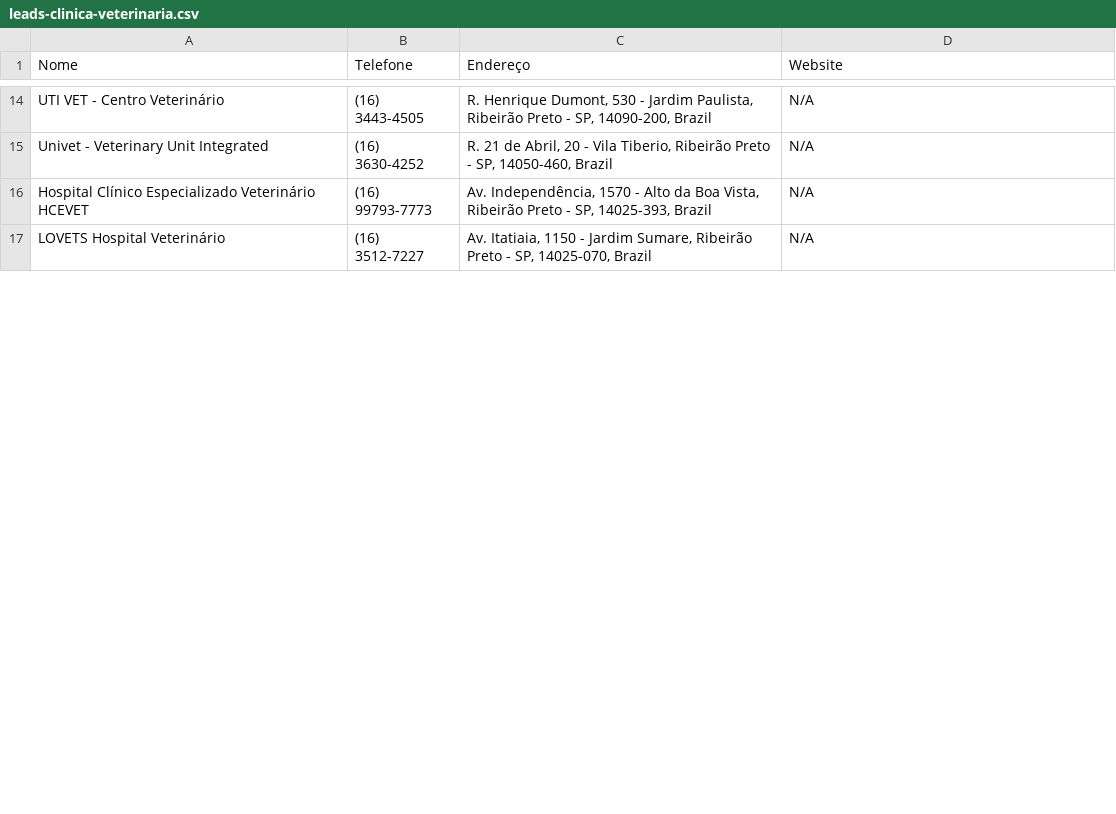
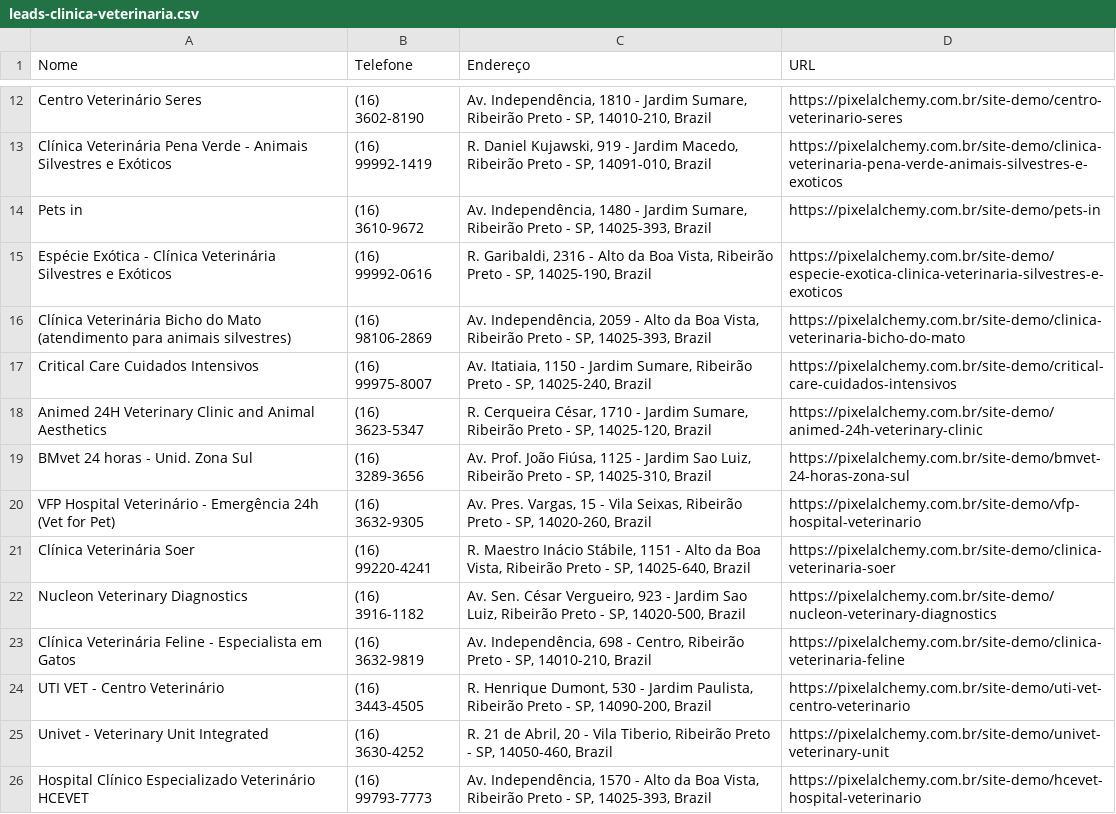
Before and after one commit to Andre-Costaa/site-pixel-alchemy, a CSV file: leads-clinica-veterinaria.csv, drawn as a sheet; only a part is shown, gaps mark what is left out; the diff covers the shown part only.

```diff
--- a/leads-clinica-veterinaria.csv
+++ b/leads-clinica-veterinaria.csv
@@ -1 +1 @@
-Nome,Telefone,Endereço,Website
+Nome,Telefone,Endereço,URL
@@ -14,4 +12,15 @@ Nome,Telefone,Endereço,Website
-"UTI VET - Centro Veterinário","(16) 3443-4505","R. Henrique Dumont, 530 - Jardim Paulista, Ribeirão Preto - SP, 14090-200, Brazil","N/A"
-"Univet - Veterinary Unit Integrated","(16) 3630-4252","R. 21 de Abril, 20 - Vila Tiberio, Ribeirão Preto - SP, 14050-460, Brazil","N/A"
-"Hospital Clínico Especializado Veterinário HCEVET","(16) 99793-7773","Av. Independência, 1570 - Alto da Boa Vista, Ribeirão Preto - SP, 14025-393, Brazil","N/A"
-"LOVETS Hospital Veterinário","(16) 3512-7227","Av. Itatiaia, 1150 - Jardim Sumare, Ribeirão Preto - SP, 14025-070, Brazil","N/A"
+"Centro Veterinário Seres","(16) 3602-8190","Av. Independência, 1810 - Jardim Sumare, Ribeirão Preto - SP, 14010-210, Brazil","https://pixelalchemy.com.br/site-demo/centro-veterinario-seres"
+"Clínica Veterinária Pena Verde - Animais Silvestres e Exóticos","(16) 99992-1419","R. Daniel Kujawski, 919 - Jardim Macedo, Ribeirão Preto - SP, 14091-010, Brazil","https://pixelalchemy.com.br/site-demo/clinica-veterinaria-pena-verde-animais-silvestres-e-exoticos"
+"Pets in","(16) 3610-9672","Av. Independência, 1480 - Jardim Sumare, Ribeirão Preto - SP, 14025-393, Brazil","https://pixelalchemy.com.br/site-demo/pets-in"
+"Espécie Exótica - Clínica Veterinária Silvestres e Exóticos","(16) 99992-0616","R. Garibaldi, 2316 - Alto da Boa Vista, Ribeirão Preto - SP, 14025-190, Brazil","https://pixelalchemy.com.br/site-demo/especie-exotica-clinica-veterinaria-silvestres-e-exoticos"
+"Clínica Veterinária Bicho do Mato (atendimento para animais silvestres)","(16) 98106-2869","Av. Independência, 2059 - Alto da Boa Vista, Ribeirão Preto - SP, 14025-393, Brazil","https://pixelalchemy.com.br/site-demo/clinica-veterinaria-bicho-do-mato"
+"Critical Care Cuidados Intensivos","(16) 99975-8007","Av. Itatiaia, 1150 - Jardim Sumare, Ribeirão Preto - SP, 14025-240, Brazil","https://pixelalchemy.com.br/site-demo/critical-care-cuidados-intensivos"
+"Animed 24H Veterinary Clinic and Animal Aesthetics","(16) 3623-5347","R. Cerqueira César, 1710 - Jardim Sumare, Ribeirão Preto - SP, 14025-120, Brazil","https://pixelalchemy.com.br/site-demo/animed-24h-veterinary-clinic"
+"BMvet 24 horas - Unid. Zona Sul","(16) 3289-3656","Av. Prof. João Fiúsa, 1125 - Jardim Sao Luiz, Ribeirão Preto - SP, 14025-310, Brazil","https://pixelalchemy.com.br/site-demo/bmvet-24-horas-zona-sul"
+"VFP Hospital Veterinário - Emergência 24h (Vet for Pet)","(16) 3632-9305","Av. Pres. Vargas, 15 - Vila Seixas, Ribeirão Preto - SP, 14020-260, Brazil","https://pixelalchemy.com.br/site-demo/vfp-hospital-veterinario"
+"Clínica Veterinária Soer","(16) 99220-4241","R. Maestro Inácio Stábile, 1151 - Alto da Boa Vista, Ribeirão Preto - SP, 14025-640, Brazil","https://pixelalchemy.com.br/site-demo/clinica-veterinaria-soer"
+"Nucleon Veterinary Diagnostics","(16) 3916-1182","Av. Sen. César Vergueiro, 923 - Jardim Sao Luiz, Ribeirão Preto - SP, 14020-500, Brazil","https://pixelalchemy.com.br/site-demo/nucleon-veterinary-diagnostics"
+"Clínica Veterinária Feline - Especialista em Gatos","(16) 3632-9819","Av. Independência, 698 - Centro, Ribeirão Preto - SP, 14010-210, Brazil","https://pixelalchemy.com.br/site-demo/clinica-veterinaria-feline"
+"UTI VET - Centro Veterinário","(16) 3443-4505","R. Henrique Dumont, 530 - Jardim Paulista, Ribeirão Preto - SP, 14090-200, Brazil","https://pixelalchemy.com.br/site-demo/uti-vet-centro-veterinario"
+"Univet - Veterinary Unit Integrated","(16) 3630-4252","R. 21 de Abril, 20 - Vila Tiberio, Ribeirão Preto - SP, 14050-460, Brazil","https://pixelalchemy.com.br/site-demo/univet-veterinary-unit"
+"Hospital Clínico Especializado Veterinário HCEVET","(16) 99793-7773","Av. Independência, 1570 - Alto da Boa Vista, Ribeirão Preto - SP, 14025-393, Brazil","https://pixelalchemy.com.br/site-demo/hcevet-hospital-veterinario"
```
Also changed, not shown: 4 added rows, 15 removed rows and 26 edited cells elsewhere in this file.
